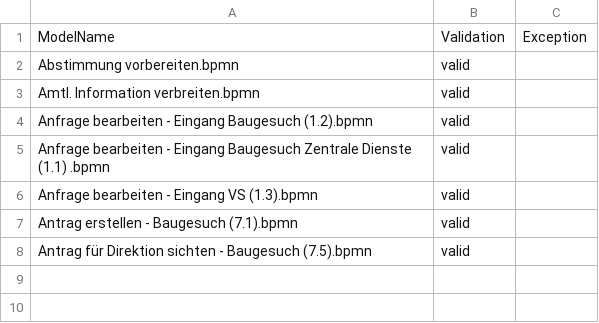
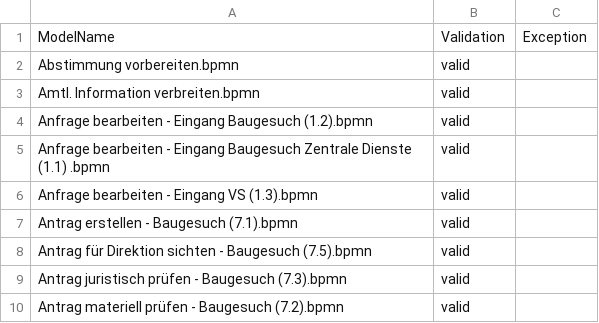
Before and after one commit to PROSLab/BPMN-Inspector, a CSV file: src/main/resources/validationOutput/validationOutput.csv, drawn as a sheet; the diff names each change by its address in the sheet, - before the commit and + after, or states it on an @@ line.

```diff
--- a/src/main/resources/validationOutput/validationOutput.csv
+++ b/src/main/resources/validationOutput/validationOutput.csv
+row 9: Antrag juristisch prüfen - Baugesuch (7.3).bpmn | valid
+row 10: Antrag materiell prüfen - Baugesuch (7.2).bpmn | valid
```
Also changed, not shown: 11 other files.
